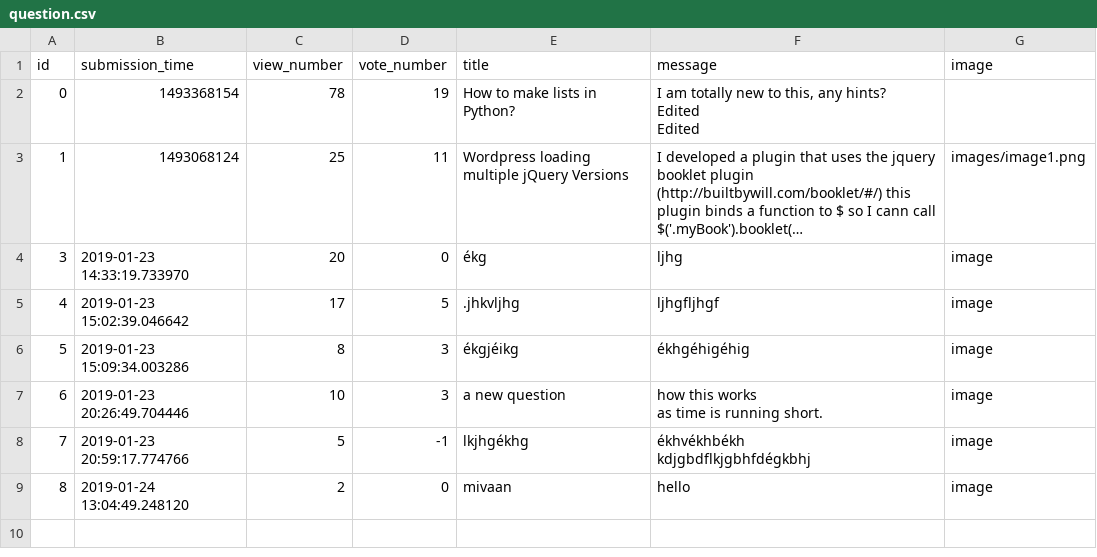
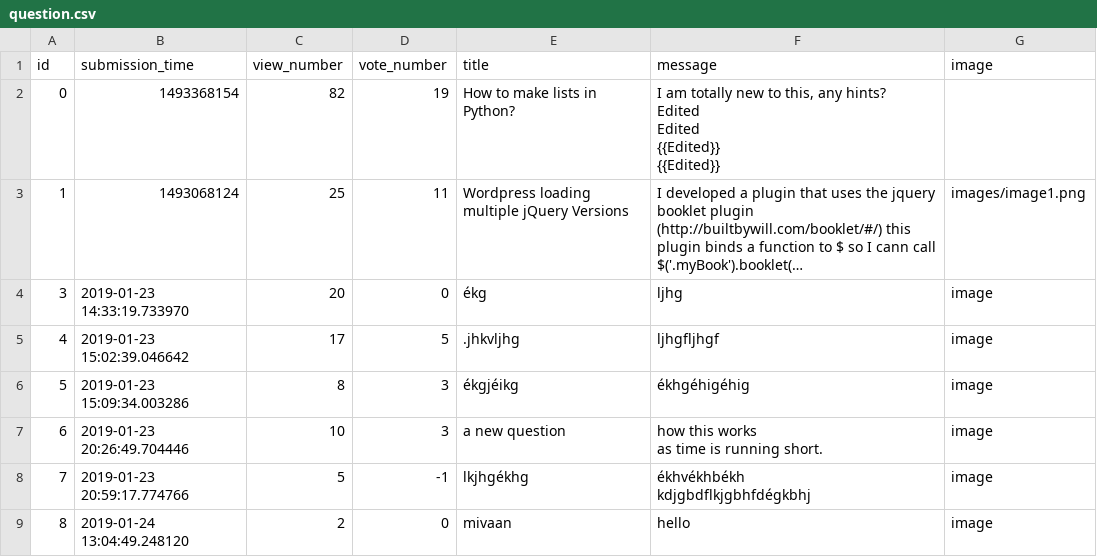
Before and after one commit to lupakd/ask-mate-python, a CSV file: sample_data/question.csv, drawn as a sheet; long unchanged cells end in …; ↵ is a line break in a cell; the diff names each change by its address in the sheet, - before the commit and + after, or states it on an @@ line.

Commit message:
edit question is functional

```diff
--- a/sample_data/question.csv
+++ b/sample_data/question.csv
-C2 (view_number): 78
+C2 (view_number): 82
-F2 (message): …Edited ↵ Edited
+F2 (message): …Edited ↵ Edited ↵ {{Edited}} ↵ {{Edited}}
```
Also changed, not shown: 3 other files.
